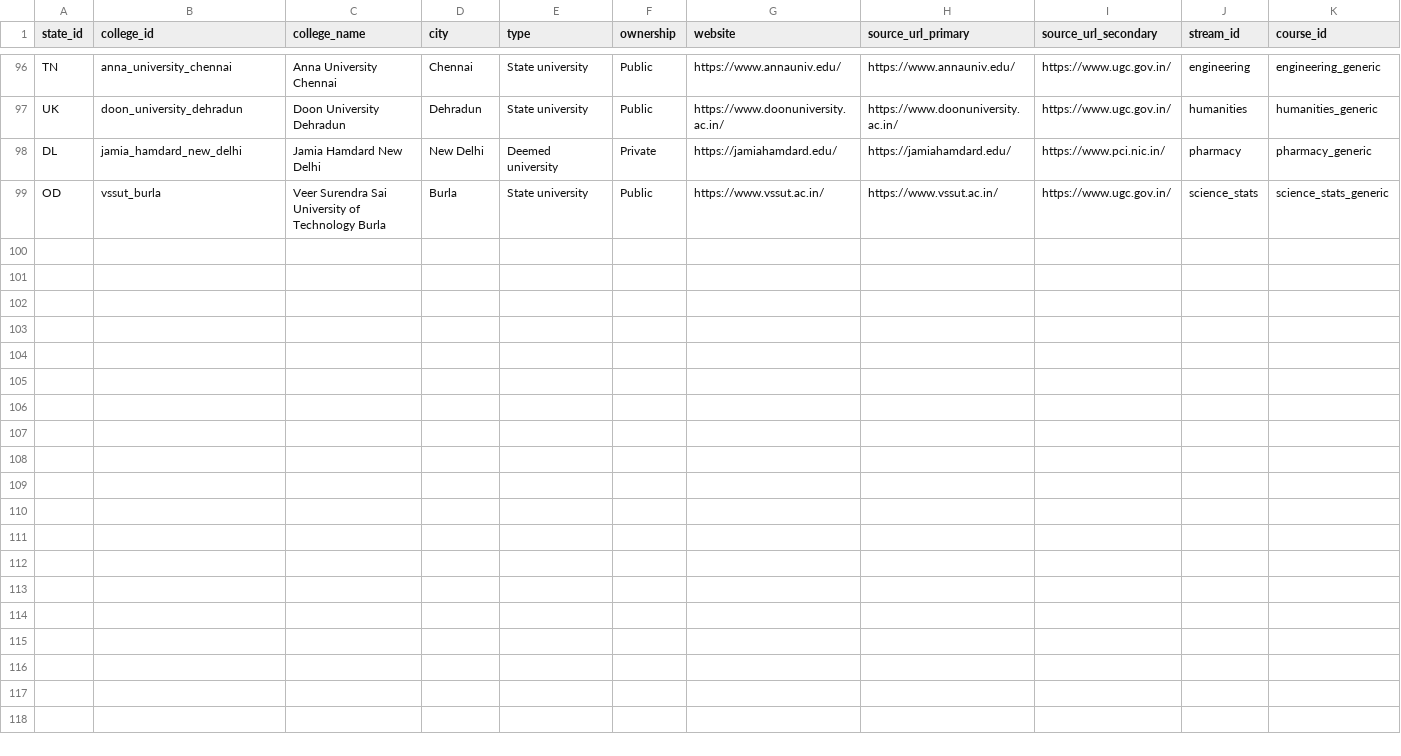
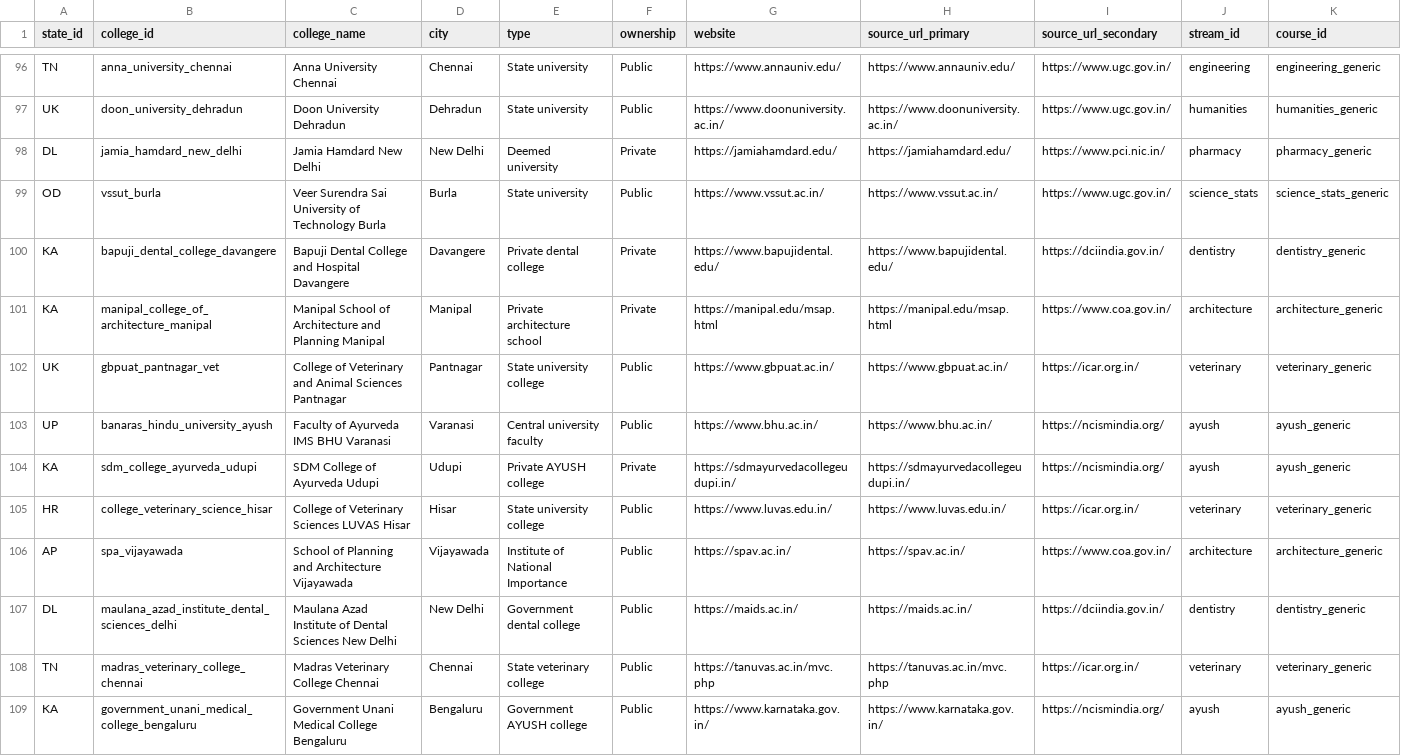
Before and after one commit to Anant2401/Cursor, a CSV file: docs/college-finder-batch1-intake-template.csv, drawn as a sheet; only a part is shown, gaps mark what is left out; rows hold the shown columns only; the diff names each change by its address in the sheet, - before the commit and + after, or states it on an @@ line.

```diff
--- a/docs/college-finder-batch1-intake-template.csv
+++ b/docs/college-finder-batch1-intake-template.csv
+row 100: KA | bapuji_dental_college_davangere | Bapuji Dental College and Hospital Davangere | Davangere | Private dental college | Private | https://www.bapujidental.edu/ | https://www.bapujidental.edu/ | https://dciindia.gov.in/ | dentistry | dentistry_generic
+row 101: KA | manipal_college_of_architecture_manipal | Manipal School of Architecture and Planning Manipal | Manipal | Private architecture school | Private | https://manipal.edu/msap.html | https://manipal.edu/msap.html | https://www.coa.gov.in/ | architecture | architecture_generic
+row 102: UK | gbpuat_pantnagar_vet | College of Veterinary and Animal Sciences Pantnagar | Pantnagar | State university college | Public | https://www.gbpuat.ac.in/ | https://www.gbpuat.ac.in/ | https://icar.org.in/ | veterinary | veterinary_generic
+row 103: UP | banaras_hindu_university_ayush | Faculty of Ayurveda IMS BHU Varanasi | Varanasi | Central university faculty | Public | https://www.bhu.ac.in/ | https://www.bhu.ac.in/ | https://ncismindia.org/ | ayush | ayush_generic
+row 104: KA | sdm_college_ayurveda_udupi | SDM College of Ayurveda Udupi | Udupi | Private AYUSH college | Private | https://sdmayurvedacollegeudupi.in/ | https://sdmayurvedacollegeudupi.in/ | https://ncismindia.org/ | ayush | ayush_generic
+row 105: HR | college_veterinary_science_hisar | College of Veterinary Sciences LUVAS Hisar | Hisar | State university college | Public | https://www.luvas.edu.in/ | https://www.luvas.edu.in/ | https://icar.org.in/ | veterinary | veterinary_generic
+row 106: AP | spa_vijayawada | School of Planning and Architecture Vijayawada | Vijayawada | Institute of National Importance | Public | https://spav.ac.in/ | https://spav.ac.in/ | https://www.coa.gov.in/ | architecture | architecture_generic
+row 107: DL | maulana_azad_institute_dental_sciences_delhi | Maulana Azad Institute of Dental Sciences New Delhi | New Delhi | Government dental college | Public | https://maids.ac.in/ | https://maids.ac.in/ | https://dciindia.gov.in/ | dentistry | dentistry_generic
+row 108: TN | madras_veterinary_college_chennai | Madras Veterinary College Chennai | Chennai | State veterinary college | Public | https://tanuvas.ac.in/mvc.php | https://tanuvas.ac.in/mvc.php | https://icar.org.in/ | veterinary | veterinary_generic
+row 109: KA | government_unani_medical_college_bengaluru | Government Unani Medical College Bengaluru | Bengaluru | Government AYUSH college | Public | https://www.karnataka.gov.in/ | https://www.karnataka.gov.in/ | https://ncismindia.org/ | ayush | ayush_generic
```
Also changed, not shown: 24 other files.
